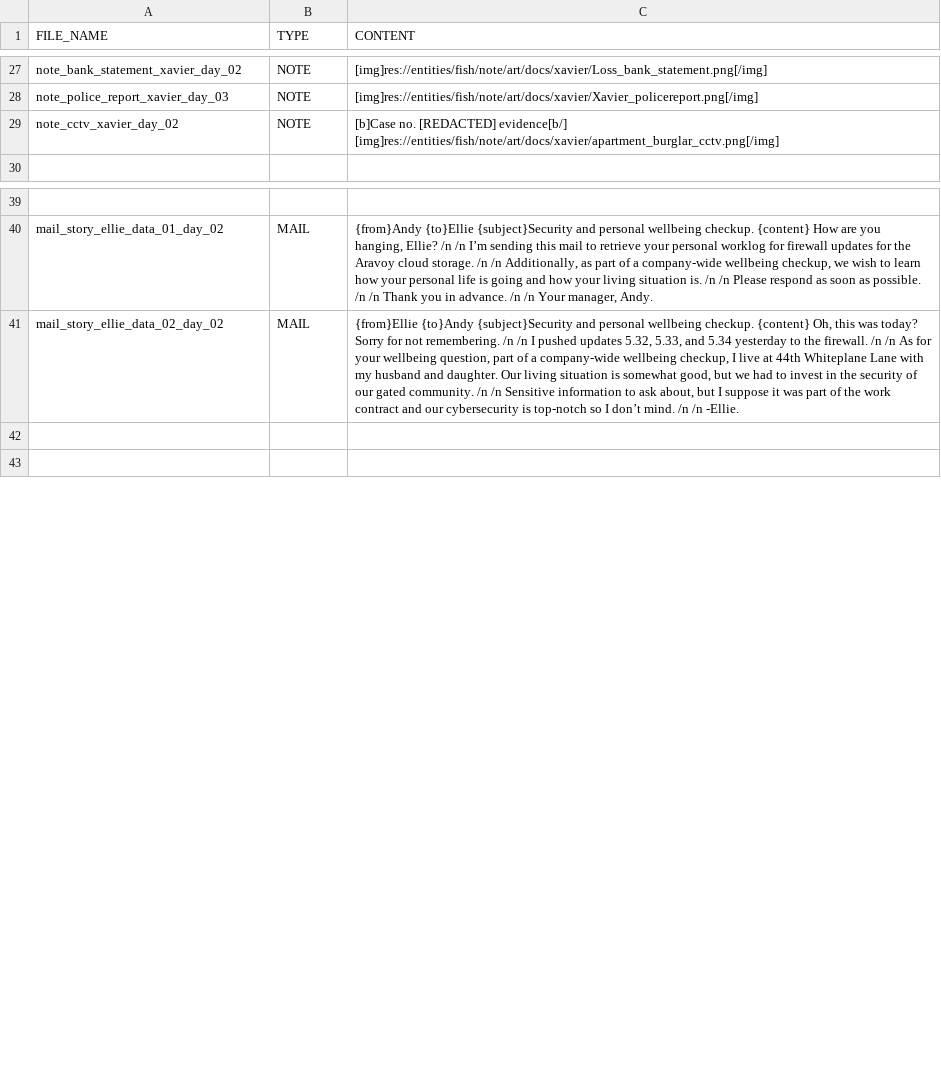
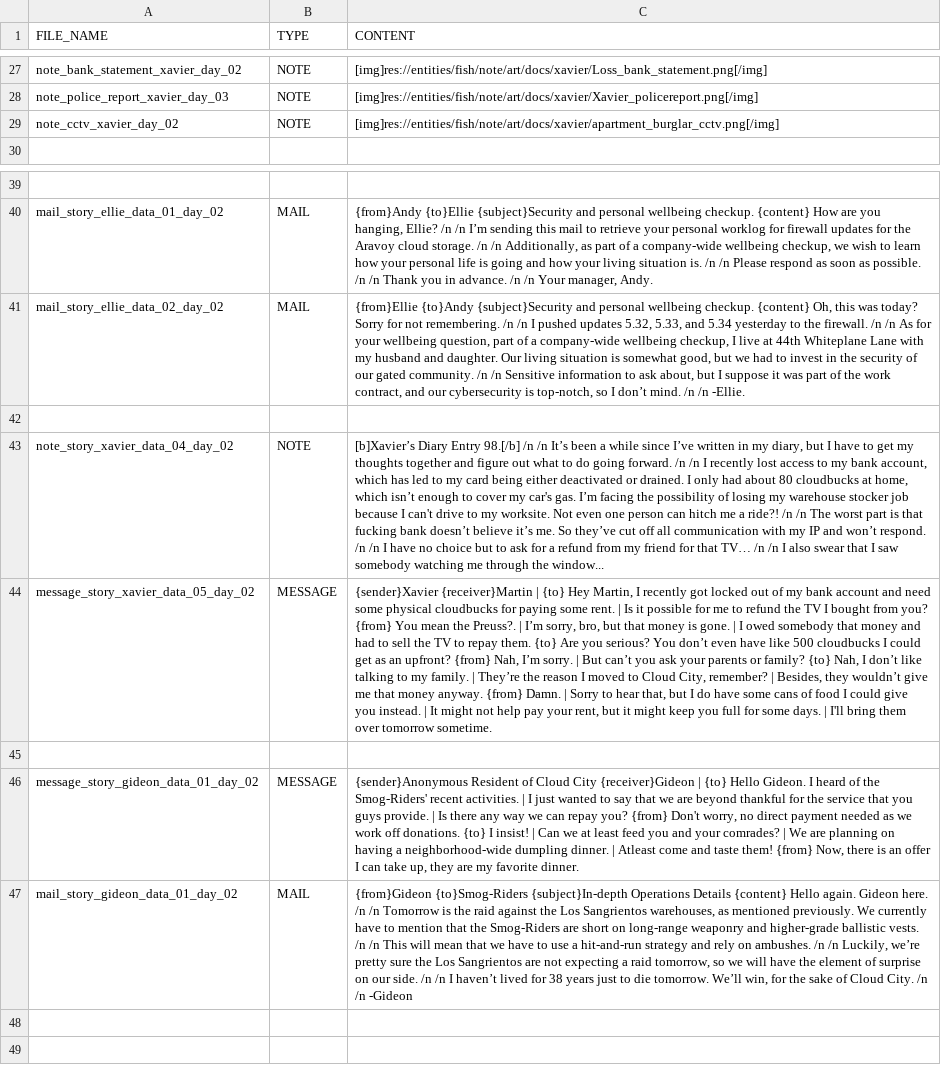
Before and after one commit to Treikeh/cl0ud_project, a TSV file: common/data/fish_data.tsv, drawn as a sheet; only a part is shown, gaps mark what is left out; the diff names each change by its address in the sheet, - before the commit and + after, or states it on an @@ line.

Commit message:
Updated fish data and fixed the cloud parse code spliting bbcode image paths.

```diff
--- a/common/data/fish_data.tsv
+++ b/common/data/fish_data.tsv
-C29 (CONTENT): [b]Case no. [REDACTED] evidence[b/] [img]res://entities/fish/note/art/docs/xavier/apartment_burglar_cctv.png[/img]
+C29 (CONTENT): [img]res://entities/fish/note/art/docs/xavier/apartment_burglar_cctv.png[/img]
-C41 (CONTENT): …the work contract and our cybersecurity is top-notch so I…
+C41 (CONTENT): …the work contract, and our cybersecurity is top-notch, so I…
+row 42: (empty)
+row 43: note_story_xavier_data_04_day_02 | NOTE | [b]Xavier’s Diary Entry 98.[/b] /n /n It’s been a while since I’ve written in my diary, but I have to get my thoughts together and figure out what to do going forward. /n /n I recently lost access to my bank account, which has led to my card being either deactivated or drained. I only had about 80 cloudbucks at home, which isn’t enough to cover my car's gas. I’m facing the possibility of losing my warehouse stocker job because I can't drive to my worksite. Not even one person can hitch me a ride?! /n /n The worst part is that fucking bank doesn’t believe it’s me. So they’ve cut off all communication with my IP and won’t respond. /n /n I have no choice but to ask for a refund from my friend for that TV… /n /n I also swear that I saw somebody watching me through the window...
+row 44: message_story_xavier_data_05_day_02 | MESSAGE | {sender}Xavier {receiver}Martin | {to} Hey Martin, I recently got locked out of my bank account and need some physical cloudbucks for paying some rent. | Is it possible for me to refund the TV I bought from you? {from} You mean the Preuss?. | I’m sorry, bro, but that money is gone. | I owed somebody that money and had to sell the TV to repay them. {to} Are you serious? You don’t even have like 500 cloudbucks I could get as an upfront? {from} Nah, I’m sorry. | But can’t you ask your parents or family? {to} Nah, I don’t like talking to my family. | They’re the reason I moved to Cloud City, remember? | Besides, they wouldn’t give me that money anyway. {from} Damn. | Sorry to hear that, but I do have some cans of food I could give you instead. | It might not help pay your rent, but it might keep you full for some days. | I'll bring them over tomorrow sometime.
+row 45: (empty)
+row 46: message_story_gideon_data_01_day_02 | MESSAGE | {sender}Anonymous Resident of Cloud City {receiver}Gideon | {to} Hello Gideon. I heard of the Smog-Riders' recent activities. | I just wanted to say that we are beyond thankful for the service that you guys provide. | Is there any way we can repay you? {from} Don't worry, no direct payment needed as we work off donations. {to} I insist! | Can we at least feed you and your comrades? | We are planning on having a neighborhood-wide dumpling dinner. | Atleast come and taste them! {from} Now, there is an offer I can take up, they are my favorite dinner.
+row 47: mail_story_gideon_data_01_day_02 | MAIL | {from}Gideon {to}Smog-Riders {subject}In-depth Operations Details {content} Hello again. Gideon here. /n /n Tomorrow is the raid against the Los Sangrientos warehouses, as mentioned previously. We currently have to mention that the Smog-Riders are short on long-range weaponry and higher-grade ballistic vests. /n /n This will mean that we have to use a hit-and-run strategy and rely on ambushes. /n /n Luckily, we’re pretty sure the Los Sangrientos are not expecting a raid tomorrow, so we will have the element of surprise on our side. /n /n I haven’t lived for 38 years just to die tomorrow. We’ll win, for the sake of Cloud City. /n /n -Gideon
```
Also changed, not shown: 11 other files.
